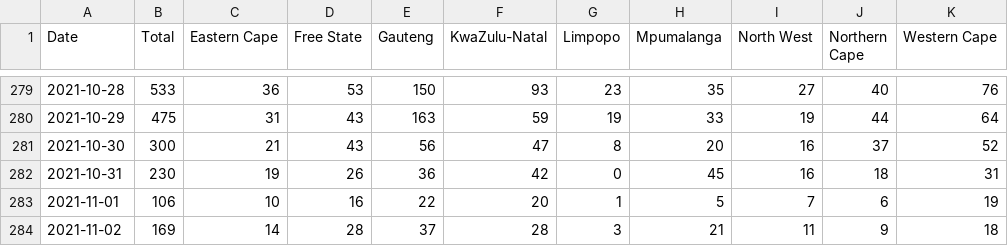
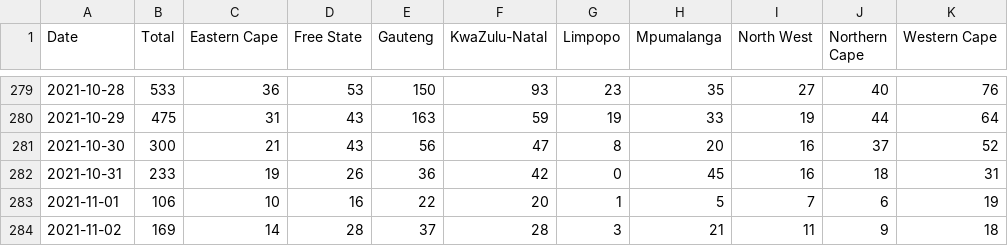
Before and after one commit to alex1770/Covid-19, a CSV file: VOCgrowth/EarlyOmicronEstimate/SAcasecounts.csv, drawn as a sheet; only a part is shown, gaps mark what is left out.

Commit message:
Rewrote to deduce Total case count rather than read it. (Slightly different on one day: 2021-10-31.)

```diff
--- a/VOCgrowth/EarlyOmicronEstimate/SAcasecounts.csv
+++ b/VOCgrowth/EarlyOmicronEstimate/SAcasecounts.csv
@@ -281,3 +281,3 @@ Date,Total,Eastern Cape,Free State,Gauteng,KwaZulu-Natal,Limpopo,Mpumalanga,Nort
 2021-10-30,300,21,43,56,47,8,20,16,37,52
-2021-10-31,230,19,26,36,42,0,45,16,18,31
+2021-10-31,233,19,26,36,42,0,45,16,18,31
 2021-11-01,106,10,16,22,20,1,5,7,6,19
```
Also changed, not shown: 1 other file.
